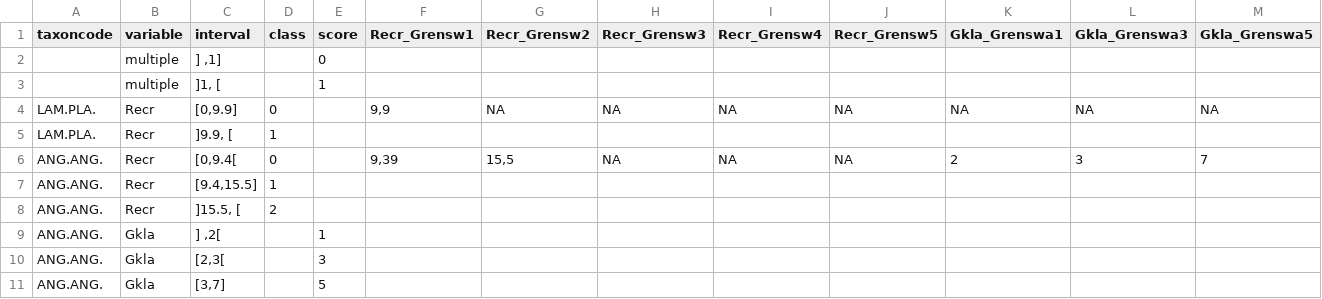
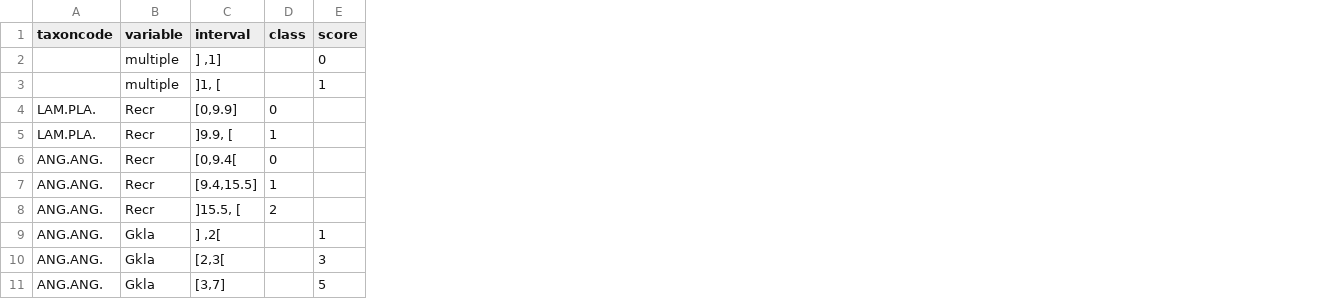
Before and after one commit to inbo/EQRfishes, a CSV file: inst/extdata/data_classes.csv, drawn as a sheet; only a part is shown; the diff names each change by its address in the sheet, - before the commit and + after, or states it on an @@ line.

Commit message:
clean file data_classes.csv: remove unused columns

```diff
--- a/inst/extdata/data_classes.csv
+++ b/inst/extdata/data_classes.csv
-column F (Recr_Grensw1), rows 4-6: 9,9 |  | 9,39
-column G (Recr_Grensw2), rows 4-6: NA |  | 15,5
-column H (Recr_Grensw3), rows 4-6: NA |  | NA
-column I (Recr_Grensw4), rows 4-6: NA |  | NA
-column J (Recr_Grensw5), rows 4-6: NA |  | NA
-column K (Gkla_Grenswa1), rows 4-6: NA |  | 2
-column L (Gkla_Grenswa3), rows 4-6: NA |  | 3
-column M (Gkla_Grenswa5), rows 4-6: NA |  | 7
```
